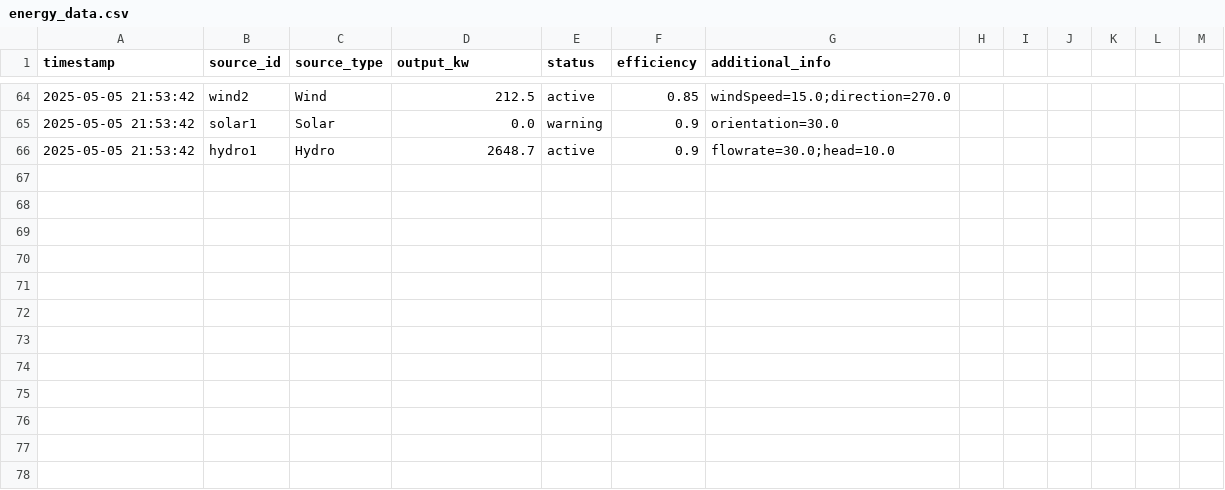
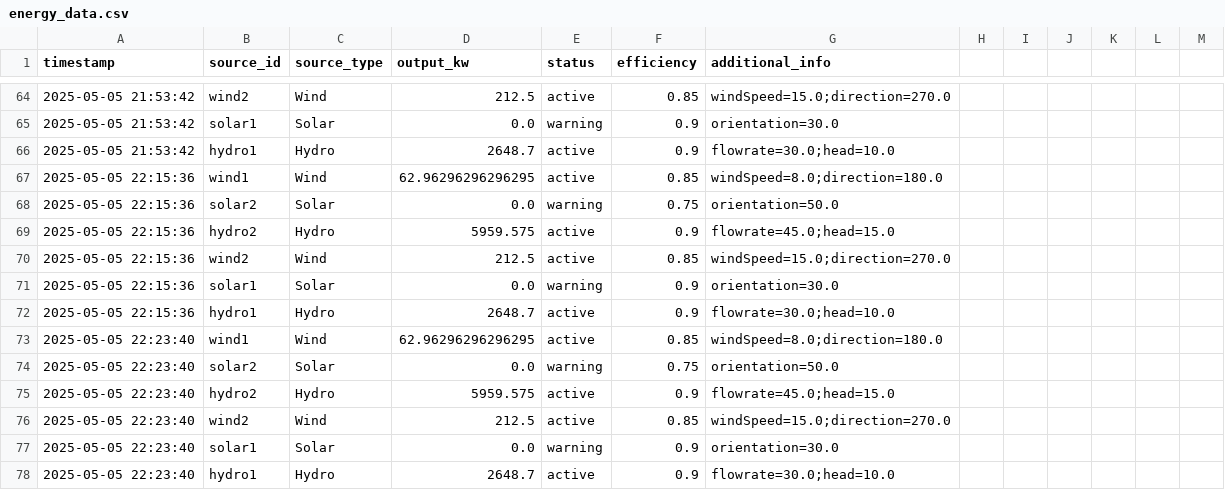
Before and after one commit to thethtarzin111/ScalaProject, a CSV file: src/main/resources/energy_data.csv, drawn as a sheet; only a part is shown, gaps mark what is left out.

```diff
--- a/src/main/resources/energy_data.csv
+++ b/src/main/resources/energy_data.csv
@@ -66 +66,13 @@ timestamp,source_id,source_type,output_kw,status,efficiency,additional_info
 2025-05-05 21:53:42,hydro1,Hydro,2648.7,active,0.9,flowrate=30.0;head=10.0
+2025-05-05 22:15:36,wind1,Wind,62.96296296296295,active,0.85,windSpeed=8.0;direction=180.0
+2025-05-05 22:15:36,solar2,Solar,0.0,warning,0.75,orientation=50.0
+2025-05-05 22:15:36,hydro2,Hydro,5959.575,active,0.9,flowrate=45.0;head=15.0
+2025-05-05 22:15:36,wind2,Wind,212.5,active,0.85,windSpeed=15.0;direction=270.0
+2025-05-05 22:15:36,solar1,Solar,0.0,warning,0.9,orientation=30.0
+2025-05-05 22:15:36,hydro1,Hydro,2648.7,active,0.9,flowrate=30.0;head=10.0
+2025-05-05 22:23:40,wind1,Wind,62.96296296296295,active,0.85,windSpeed=8.0;direction=180.0
+2025-05-05 22:23:40,solar2,Solar,0.0,warning,0.75,orientation=50.0
+2025-05-05 22:23:40,hydro2,Hydro,5959.575,active,0.9,flowrate=45.0;head=15.0
+2025-05-05 22:23:40,wind2,Wind,212.5,active,0.85,windSpeed=15.0;direction=270.0
+2025-05-05 22:23:40,solar1,Solar,0.0,warning,0.9,orientation=30.0
+2025-05-05 22:23:40,hydro1,Hydro,2648.7,active,0.9,flowrate=30.0;head=10.0
```
Also changed, not shown: target/scala-2.13/classes/energy_data.csv, 23 other files.
